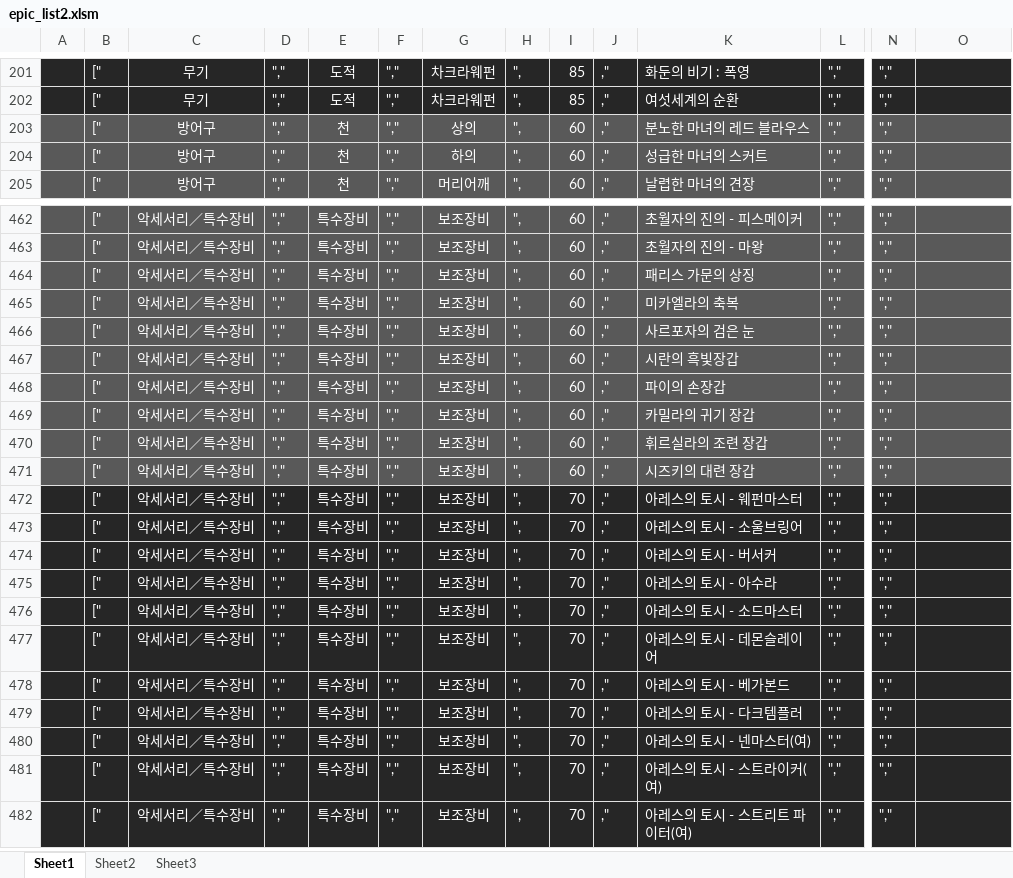
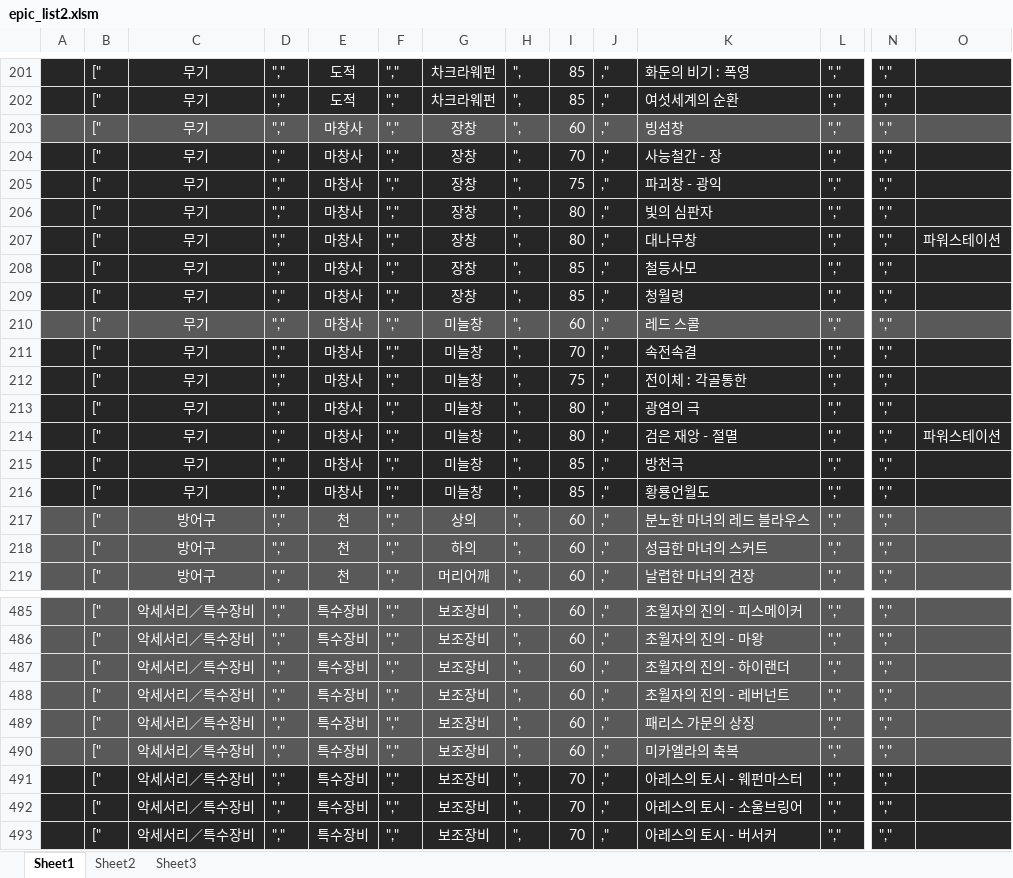
Before and after one commit to solarias/dnf, an Excel workbook: js/epic_list2.xlsm, sheet Sheet1, drawn as a sheet; only a part is shown, gaps mark what is left out; the shorter side is filled out with more unchanged rows; values as stored, in another font and other column widths than the file's, no borders; rows hold the shown columns only; the diff covers the shown part only; the diff names each change by its address in the sheet, - before the commit and + after, or states it on an @@ line.

```diff
--- a/js/epic_list2.xlsm (sheet Sheet1)
+++ b/js/epic_list2.xlsm (sheet Sheet1)
+row 203:  | [" | 무기 | "," | 마창사 | "," | 장창 | ", | 60 | ," | 빙섬창 | "," | ","
+row 204:  | [" | 무기 | "," | 마창사 | "," | 장창 | ", | 70 | ," | 사능철간 - 장 | "," | ","
+row 205:  | [" | 무기 | "," | 마창사 | "," | 장창 | ", | 75 | ," | 파괴창 - 광익 | "," | ","
+row 206:  | [" | 무기 | "," | 마창사 | "," | 장창 | ", | 80 | ," | 빛의 심판자 | "," | ","
+row 207:  | [" | 무기 | "," | 마창사 | "," | 장창 | ", | 80 | ," | 대나무창 | "," | "," | 파워스테이션
+row 208:  | [" | 무기 | "," | 마창사 | "," | 장창 | ", | 85 | ," | 철등사모 | "," | ","
+row 209:  | [" | 무기 | "," | 마창사 | "," | 장창 | ", | 85 | ," | 청월령 | "," | ","
+row 210:  | [" | 무기 | "," | 마창사 | "," | 미늘창 | ", | 60 | ," | 레드 스콜 | "," | ","
+row 211:  | [" | 무기 | "," | 마창사 | "," | 미늘창 | ", | 70 | ," | 속전속결 | "," | ","
+row 212:  | [" | 무기 | "," | 마창사 | "," | 미늘창 | ", | 75 | ," | 전이체 : 각골통한 | "," | ","
+row 213:  | [" | 무기 | "," | 마창사 | "," | 미늘창 | ", | 80 | ," | 광염의 극 | "," | ","
+row 214:  | [" | 무기 | "," | 마창사 | "," | 미늘창 | ", | 80 | ," | 검은 재앙 - 절멸 | "," | "," | 파워스테이션
+row 215:  | [" | 무기 | "," | 마창사 | "," | 미늘창 | ", | 85 | ," | 방천극 | "," | ","
+row 216:  | [" | 무기 | "," | 마창사 | "," | 미늘창 | ", | 85 | ," | 황룡언월도 | "," | ","
+row 487:  | [" | 악세서리／특수장비 | "," | 특수장비 | "," | 보조장비 | ", | 60 | ," | 초월자의 진의 - 하이랜더 | "," | ","
+row 488:  | [" | 악세서리／특수장비 | "," | 특수장비 | "," | 보조장비 | ", | 60 | ," | 초월자의 진의 - 레버넌트 | "," | ","
@@ row 466 moved to row 392: [" @@
@@ row 467 moved to row 393: [" @@
@@ row 468 moved to row 394: [" @@
@@ row 469 moved to row 395: [" @@
@@ row 470 moved to row 396: [" @@
@@ row 471 moved to row 397: [" @@
```
Also changed, not shown: 17 added rows and 6 moved rows elsewhere in this sheet, sprite/sprite_List.xlsm, 7 other files.
